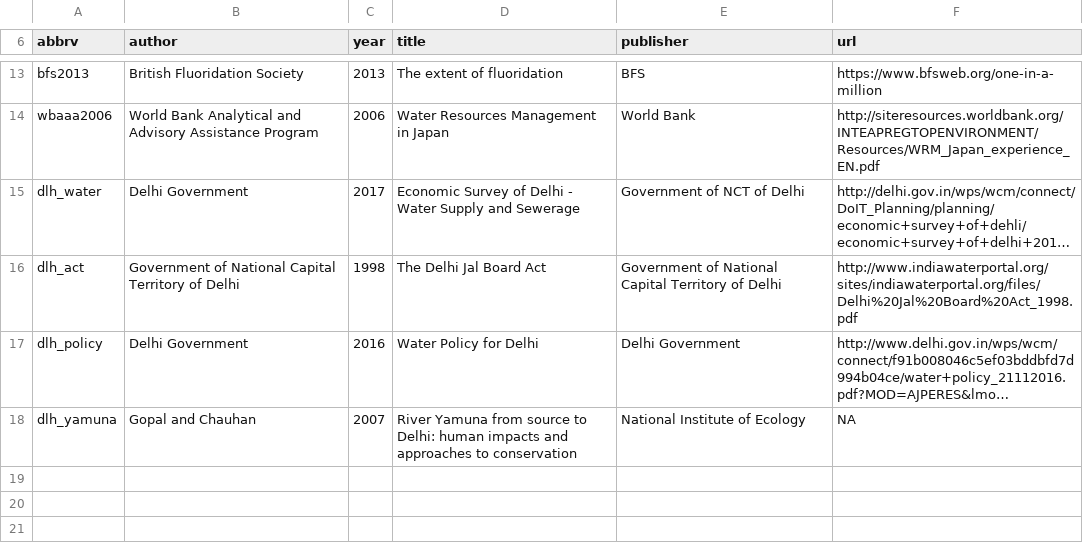
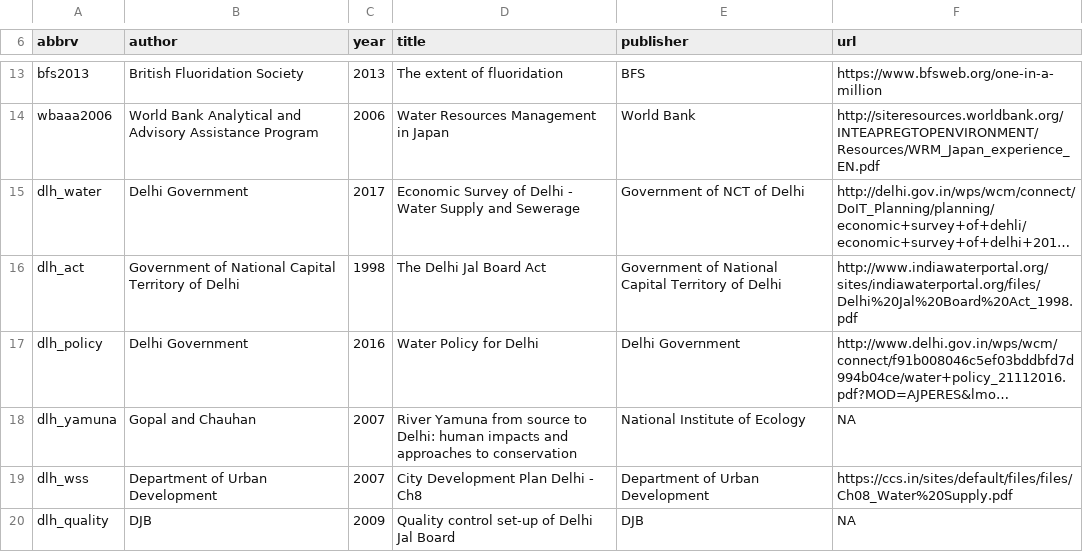
Before and after one commit to swd-turner/cwsdb, a CSV file: inst/extdata/sources.csv, drawn as a sheet; only a part is shown, gaps mark what is left out; long unchanged cells end in …; the diff names each change by its address in the sheet, - before the commit and + after, or states it on an @@ line.

Commit message:
Delhi storage and disinf

```diff
--- a/inst/extdata/sources.csv
+++ b/inst/extdata/sources.csv
+row 19: dlh_wss | Department of Urban Development | 2007 | City Development Plan Delhi - Ch8 | Department of Urban Development | https://ccs.in/sites/default/files/files/Ch08_Water%20Supply.pdf
+row 20: dlh_quality | DJB | 2009 | Quality control set-up of Delhi Jal Board | DJB | NA
```
Also changed, not shown: inst/extdata/common/disinfection.csv, inst/extdata/common/storage.csv.
